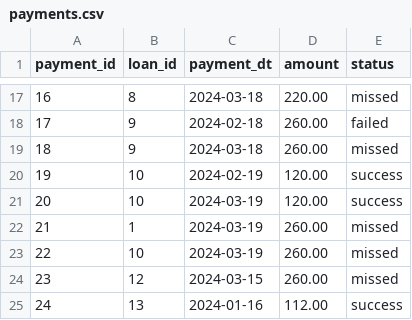
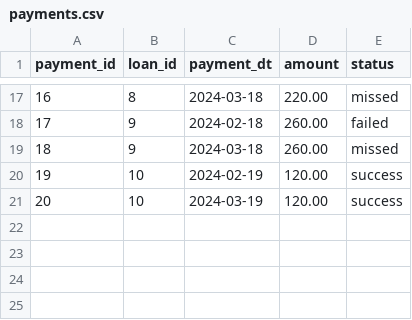
Before and after one commit to vyshakg30/KPI_Solution, a CSV file: transformation_dbt/seeds/payments.csv, drawn as a sheet; only a part is shown, gaps mark what is left out.

```diff
--- a/transformation_dbt/seeds/payments.csv
+++ b/transformation_dbt/seeds/payments.csv
@@ -21,5 +21 @@ payment_id,loan_id,payment_dt,amount,status
 20,10,2024-03-19,120.00,success
-21,1,2024-03-19,260.00,missed
-22,10,2024-03-19,260.00,missed
-23,12,2024-03-15,260.00,missed
-24,13,2024-01-16,112.00,success
```
Also changed, not shown: transformation_dbt/seeds/loans.csv, 10 other files.
